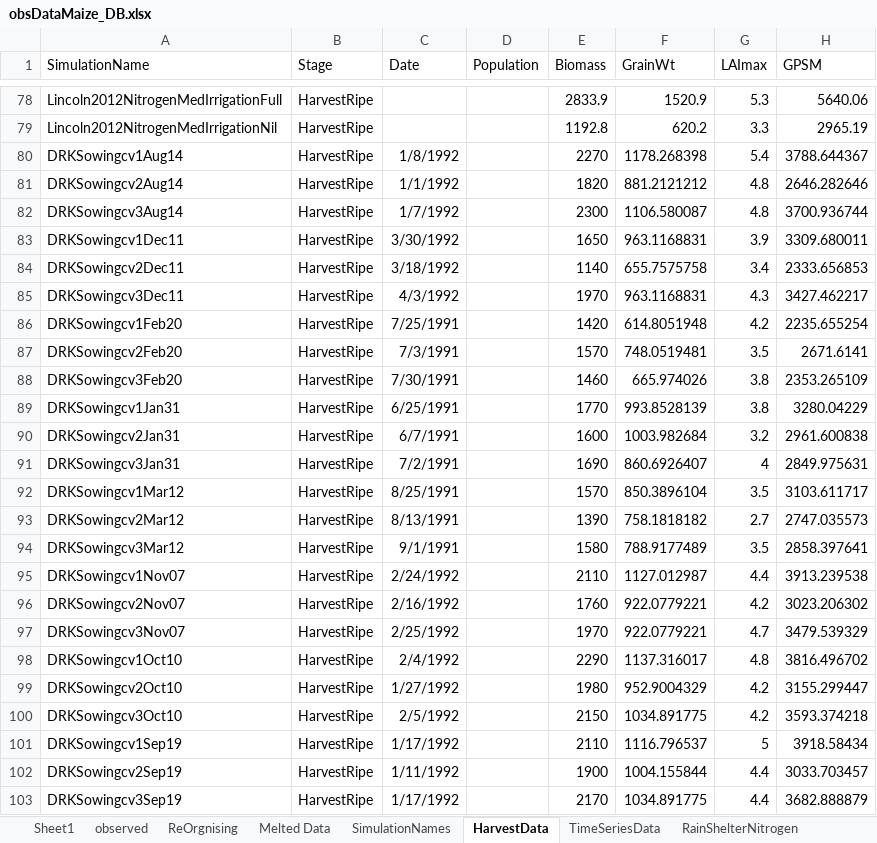
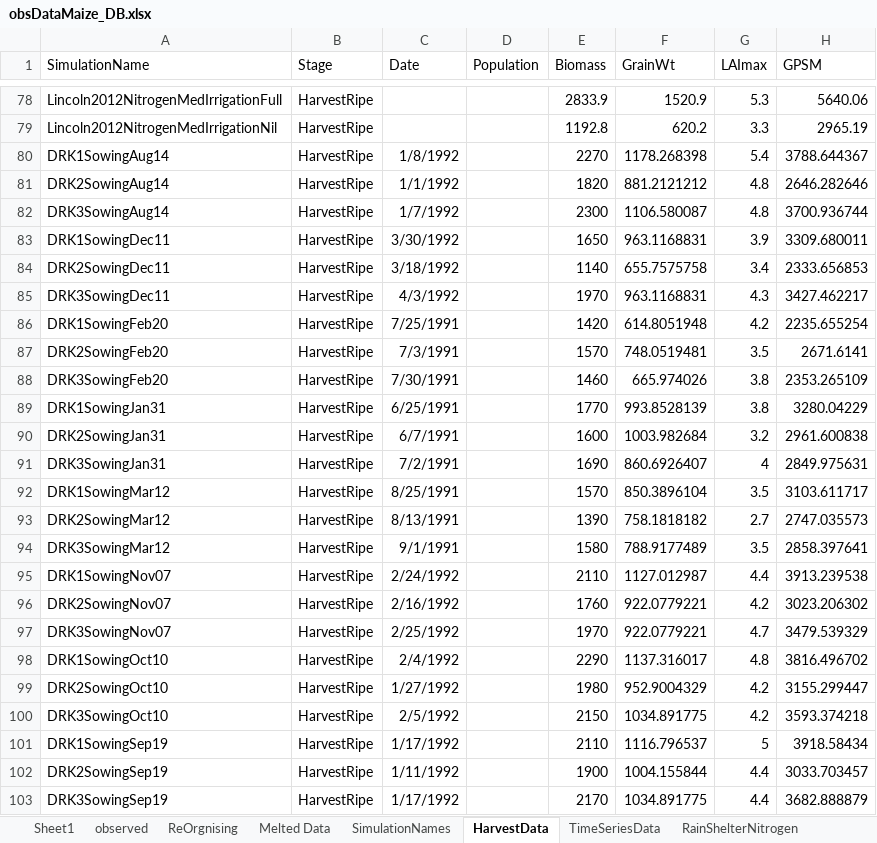
Before and after one commit to APSIMInitiative/ApsimX, an Excel workbook: Prototypes/Maize/Observations/obsDataMaize_DB.xlsx, sheet HarvestData, drawn as a sheet; only a part is shown, gaps mark what is left out; values as stored, in another font and other column widths than the file's, no borders; the diff names each change by its address in the sheet, - before the commit and + after, or states it on an @@ line.

Commit message:
Changed maize validation set to make DRK trial easier to diagnose

```diff
--- a/Prototypes/Maize/Observations/obsDataMaize_DB.xlsx (sheet HarvestData)
+++ b/Prototypes/Maize/Observations/obsDataMaize_DB.xlsx (sheet HarvestData)
-A80 (SimulationName): DRKSowingcv1Aug14
+A80 (SimulationName): DRK1SowingAug14
-A81 (SimulationName): DRKSowingcv2Aug14
+A81 (SimulationName): DRK2SowingAug14
-A82 (SimulationName): DRKSowingcv3Aug14
+A82 (SimulationName): DRK3SowingAug14
-A83 (SimulationName): DRKSowingcv1Dec11
+A83 (SimulationName): DRK1SowingDec11
-A84 (SimulationName): DRKSowingcv2Dec11
+A84 (SimulationName): DRK2SowingDec11
-A85 (SimulationName): DRKSowingcv3Dec11
+A85 (SimulationName): DRK3SowingDec11
-A86 (SimulationName): DRKSowingcv1Feb20
+A86 (SimulationName): DRK1SowingFeb20
-A87 (SimulationName): DRKSowingcv2Feb20
+A87 (SimulationName): DRK2SowingFeb20
-A88 (SimulationName): DRKSowingcv3Feb20
+A88 (SimulationName): DRK3SowingFeb20
-A89 (SimulationName): DRKSowingcv1Jan31
+A89 (SimulationName): DRK1SowingJan31
-A90 (SimulationName): DRKSowingcv2Jan31
+A90 (SimulationName): DRK2SowingJan31
-A91 (SimulationName): DRKSowingcv3Jan31
+A91 (SimulationName): DRK3SowingJan31
-A92 (SimulationName): DRKSowingcv1Mar12
+A92 (SimulationName): DRK1SowingMar12
-A93 (SimulationName): DRKSowingcv2Mar12
+A93 (SimulationName): DRK2SowingMar12
-A94 (SimulationName): DRKSowingcv3Mar12
+A94 (SimulationName): DRK3SowingMar12
-A95 (SimulationName): DRKSowingcv1Nov07
+A95 (SimulationName): DRK1SowingNov07
-A96 (SimulationName): DRKSowingcv2Nov07
+A96 (SimulationName): DRK2SowingNov07
-A97 (SimulationName): DRKSowingcv3Nov07
+A97 (SimulationName): DRK3SowingNov07
-A98 (SimulationName): DRKSowingcv1Oct10
+A98 (SimulationName): DRK1SowingOct10
-A99 (SimulationName): DRKSowingcv2Oct10
+A99 (SimulationName): DRK2SowingOct10
-A100 (SimulationName): DRKSowingcv3Oct10
+A100 (SimulationName): DRK3SowingOct10
-A101 (SimulationName): DRKSowingcv1Sep19
+A101 (SimulationName): DRK1SowingSep19
-A102 (SimulationName): DRKSowingcv2Sep19
+A102 (SimulationName): DRK2SowingSep19
-A103 (SimulationName): DRKSowingcv3Sep19
+A103 (SimulationName): DRK3SowingSep19
```
Also changed, not shown: 1 other file.
